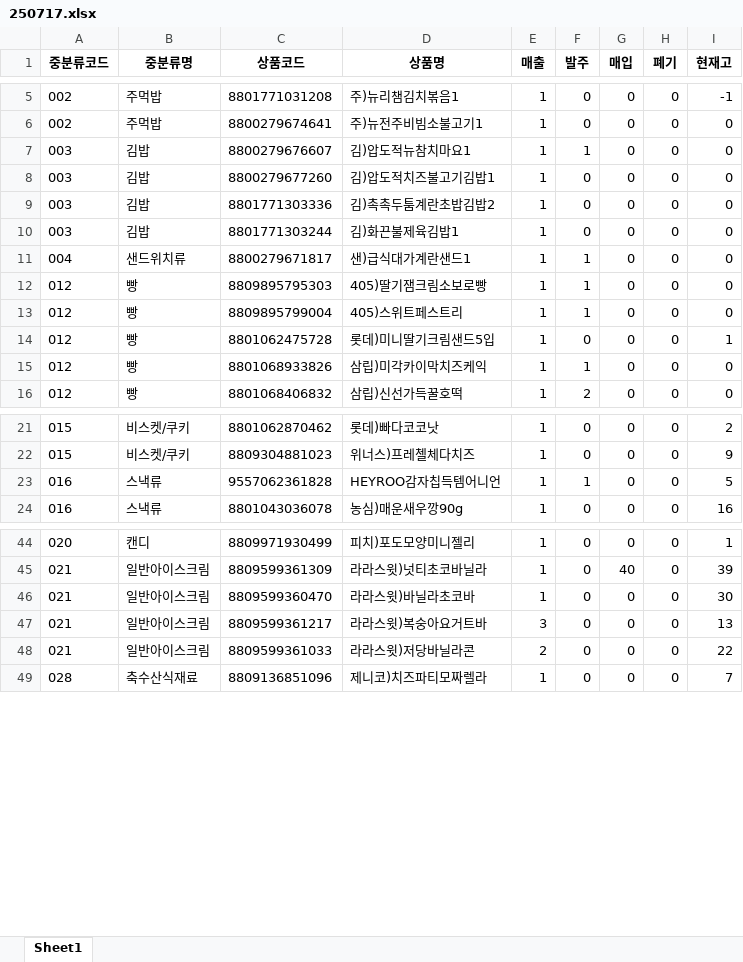
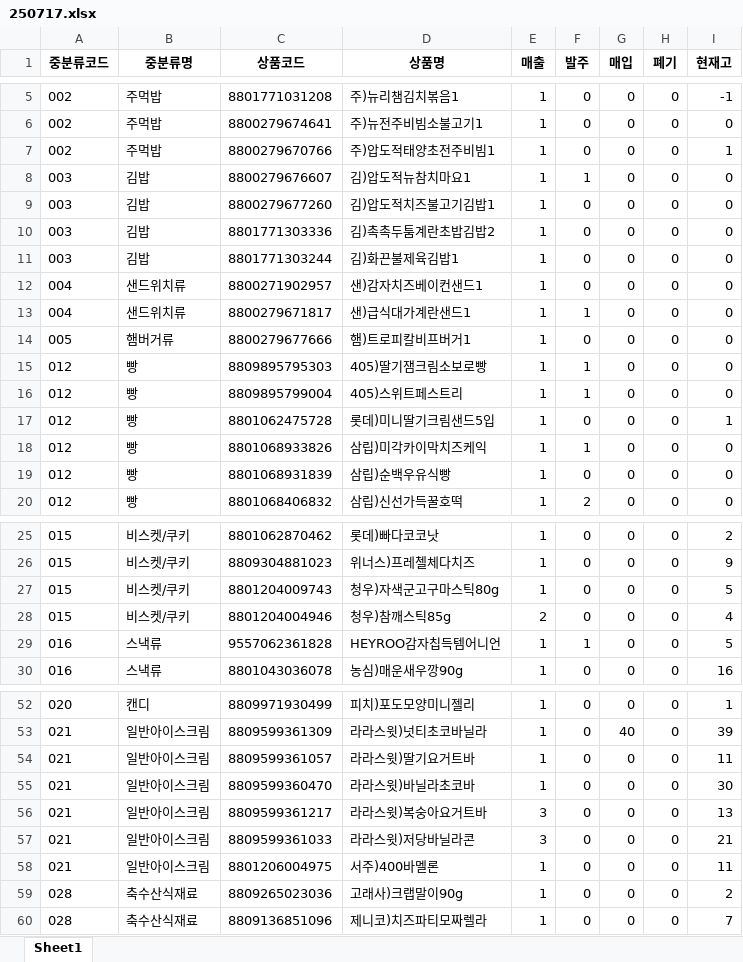
Before and after one commit to leesangmin4533/aaa, an Excel workbook: code_outputs/mid_excel/250717.xlsx, sheet Sheet1, drawn as a sheet; only a part is shown, gaps mark what is left out; values as stored, in another font and other column widths than the file's, no borders; addresses are those after the commit; the diff covers the shown part only; the diff names each change by its address in the sheet, - before the commit and + after, or states it on an @@ line.

Commit message:
Update 250717.xlsx

```diff
--- a/code_outputs/mid_excel/250717.xlsx (sheet Sheet1)
+++ b/code_outputs/mid_excel/250717.xlsx (sheet Sheet1)
+row 7: 002 | 주먹밥 | 8800279670766 | 주)압도적태양초전주비빔1 | 1 | 0 | 0 | 0 | 1
+row 12: 004 | 샌드위치류 | 8800271902957 | 샌)감자치즈베이컨샌드1 | 1 | 0 | 0 | 0 | 0
+row 14: 005 | 햄버거류 | 8800279677666 | 햄)트로피칼비프버거1 | 1 | 0 | 0 | 0 | 0
+row 19: 012 | 빵 | 8801068931839 | 삼립)순백우유식빵 | 1 | 0 | 0 | 0 | 0
+row 27: 015 | 비스켓/쿠키 | 8801204009743 | 청우)자색군고구마스틱80g | 1 | 0 | 0 | 0 | 5
+row 28: 015 | 비스켓/쿠키 | 8801204004946 | 청우)참깨스틱85g | 2 | 0 | 0 | 0 | 4
+row 54: 021 | 일반아이스크림 | 8809599361057 | 라라스윗)딸기요거트바 | 1 | 0 | 0 | 0 | 11
-E57 (매출): 2
+E57 (매출): 3
-I57 (현재고): 22
+I57 (현재고): 21
+row 58: 021 | 일반아이스크림 | 8801206004975 | 서주)400바멜론 | 1 | 0 | 0 | 0 | 11
+row 59: 028 | 축수산식재료 | 8809265023036 | 고래사)크랩말이90g | 1 | 0 | 0 | 0 | 2
```
Also changed, not shown: 12 added rows and 13 edited cells elsewhere in this sheet.
